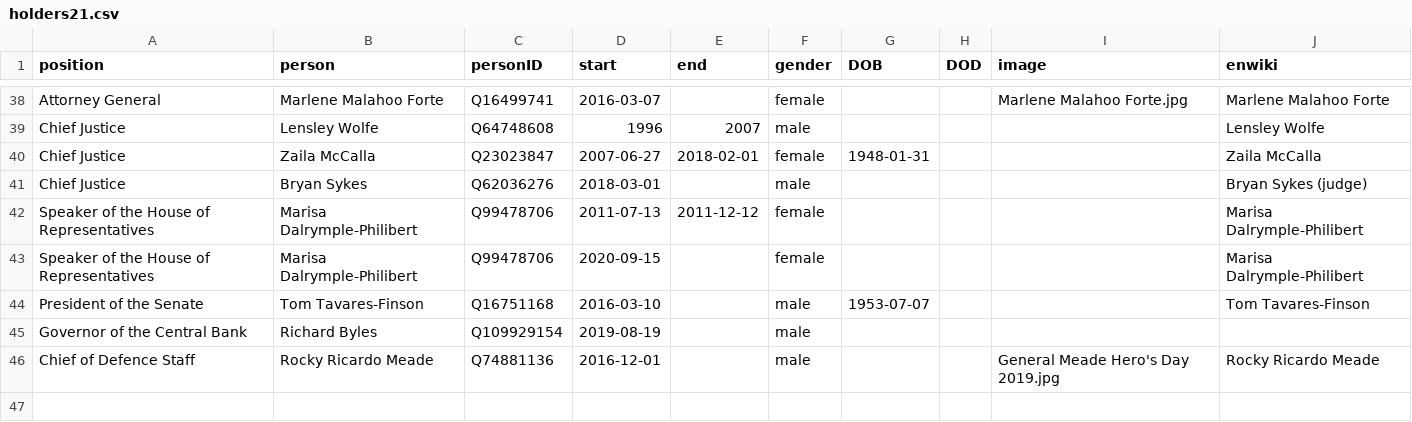
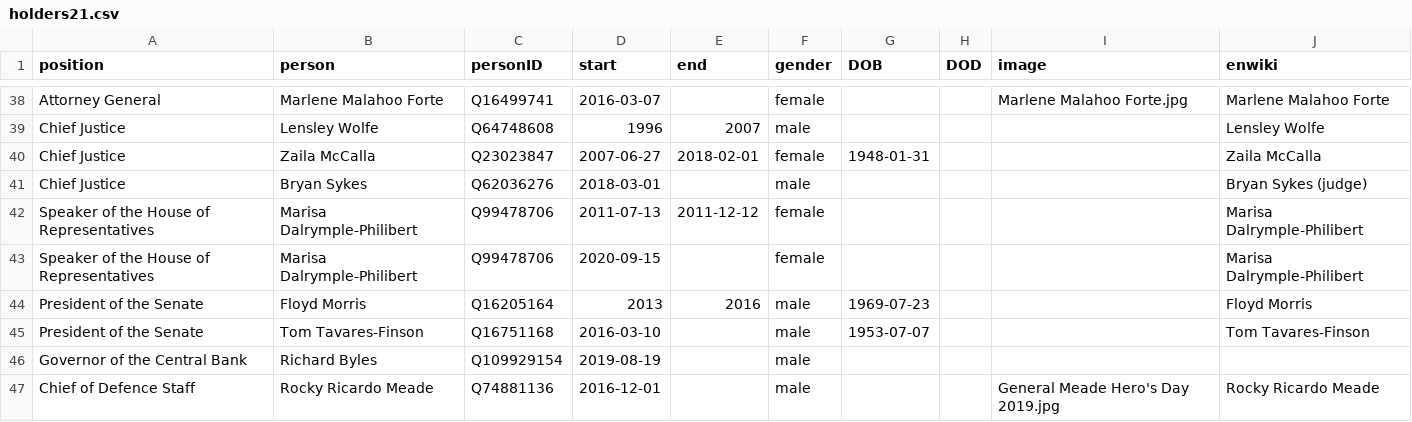
Before and after one commit to every-politician-scrapers/jamaica-ministers, a CSV file: html/holders21.csv, drawn as a sheet; only a part is shown, gaps mark what is left out.

```diff
--- a/html/holders21.csv
+++ b/html/holders21.csv
@@ -43,2 +43,3 @@ Speaker of the House of Representatives,Marisa Dalrymple-Philibert,Q99478706,201
 Speaker of the House of Representatives,Marisa Dalrymple-Philibert,Q99478706,2020-09-15,,female,,,,Marisa Dalrymple-Philibert
+President of the Senate,Floyd Morris,Q16205164,2013,2016,male,1969-07-23,,,Floyd Morris
 President of the Senate,Tom Tavares-Finson,Q16751168,2016-03-10,,male,1953-07-07,,,Tom Tavares-Finson
```
Also changed, not shown: 1 other file.
